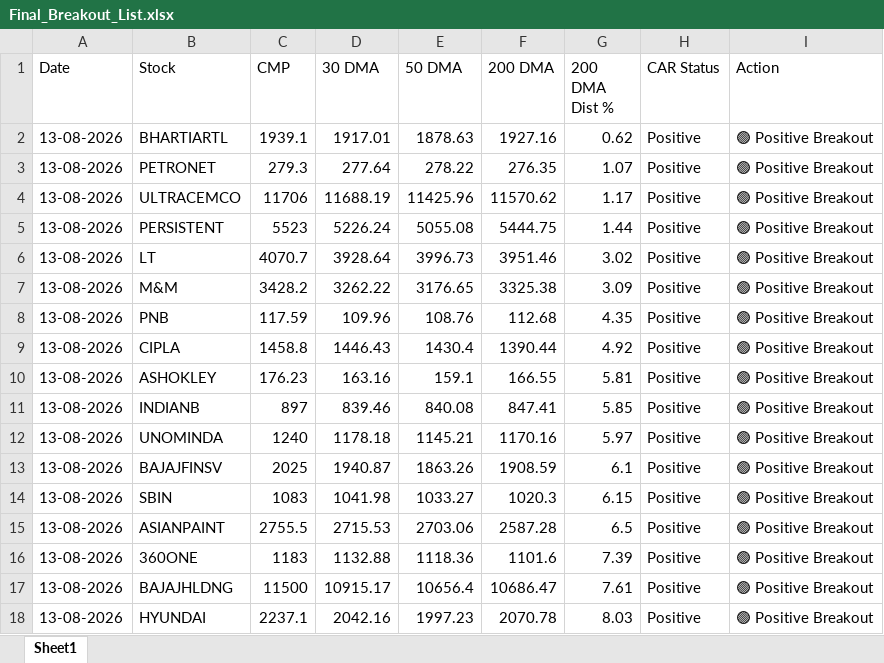
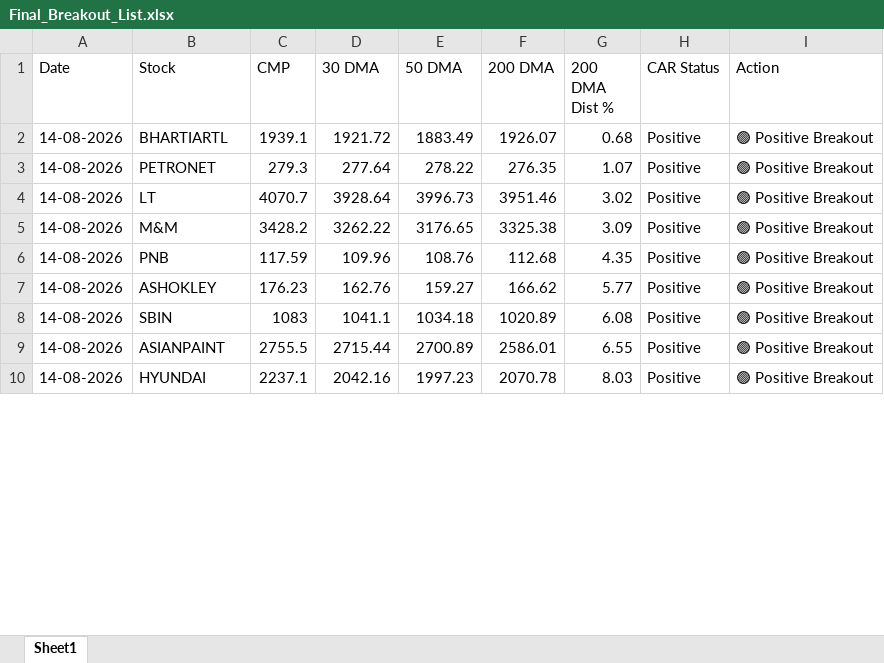
Before and after one commit to chiragkuk24/Final-Stocks, an Excel workbook: Final_Breakout_List.xlsx, sheet Sheet1, drawn as a sheet; only a part is shown; values as stored, in another font and other column widths than the file's, no borders; removed rows and columns are numbered as before the commit, all else as after; the diff covers the shown part only; the diff names each change by its address in the sheet, - before the commit and + after, or states it on an @@ line.

```diff
--- a/Final_Breakout_List.xlsx (sheet Sheet1)
+++ b/Final_Breakout_List.xlsx (sheet Sheet1)
-A2:A3 (Date): 13-08-2026
+A2:A3 (Date): 14-08-2026
-D2 (30 DMA): 1917.01
+D2 (30 DMA): 1921.72
-E2 (50 DMA): 1878.63
+E2 (50 DMA): 1883.49
-F2 (200 DMA): 1927.16
+F2 (200 DMA): 1926.07
-G2 (200 DMA Dist %): 0.62
+G2 (200 DMA Dist %): 0.68
-row 4: 13-08-2026 | ULTRACEMCO | 11706 | 11688.19 | 11425.96 | 11570.62 | 1.17 | Positive | 🟢 Positive Breakout
-row 5: 13-08-2026 | PERSISTENT | 5523 | 5226.24 | 5055.08 | 5444.75 | 1.44 | Positive | 🟢 Positive Breakout
-A4:A6 (Date): 13-08-2026
+A4:A6 (Date): 14-08-2026
-row 9: 13-08-2026 | CIPLA | 1458.8 | 1446.43 | 1430.4 | 1390.44 | 4.92 | Positive | 🟢 Positive Breakout
-A7 (Date): 13-08-2026
+A7 (Date): 14-08-2026
-D7 (30 DMA): 163.16
+D7 (30 DMA): 162.76
-E7 (50 DMA): 159.1
+E7 (50 DMA): 159.27
-F7 (200 DMA): 166.55
+F7 (200 DMA): 166.62
-G7 (200 DMA Dist %): 5.81
+G7 (200 DMA Dist %): 5.77
-row 11: 13-08-2026 | INDIANB | 897 | 839.46 | 840.08 | 847.41 | 5.85 | Positive | 🟢 Positive Breakout
-row 12: 13-08-2026 | UNOMINDA | 1240 | 1178.18 | 1145.21 | 1170.16 | 5.97 | Positive | 🟢 Positive Breakout
-row 13: 13-08-2026 | BAJAJFINSV | 2025 | 1940.87 | 1863.26 | 1908.59 | 6.1 | Positive | 🟢 Positive Breakout
-A8:A9 (Date): 13-08-2026
+A8:A9 (Date): 14-08-2026
-D8 (30 DMA): 1041.98
+D8 (30 DMA): 1041.1
-E8 (50 DMA): 1033.27
+E8 (50 DMA): 1034.18
-F8 (200 DMA): 1020.3
+F8 (200 DMA): 1020.89
-G8 (200 DMA Dist %): 6.15
+G8 (200 DMA Dist %): 6.08
-D9 (30 DMA): 2715.53
+D9 (30 DMA): 2715.44
-E9 (50 DMA): 2703.06
+E9 (50 DMA): 2700.89
-F9 (200 DMA): 2587.28
+F9 (200 DMA): 2586.01
-G9 (200 DMA Dist %): 6.5
+G9 (200 DMA Dist %): 6.55
-row 16: 13-08-2026 | 360ONE | 1183 | 1132.88 | 1118.36 | 1101.6 | 7.39 | Positive | 🟢 Positive Breakout
-row 17: 13-08-2026 | BAJAJHLDNG | 11500 | 10915.17 | 10656.4 | 10686.47 | 7.61 | Positive | 🟢 Positive Breakout
-A10 (Date): 13-08-2026
+A10 (Date): 14-08-2026
```
Also changed, not shown: 2 removed rows and 36 edited cells elsewhere in this sheet, Breakout_ML_Quant_Predictions.xlsx, 2 other files.
